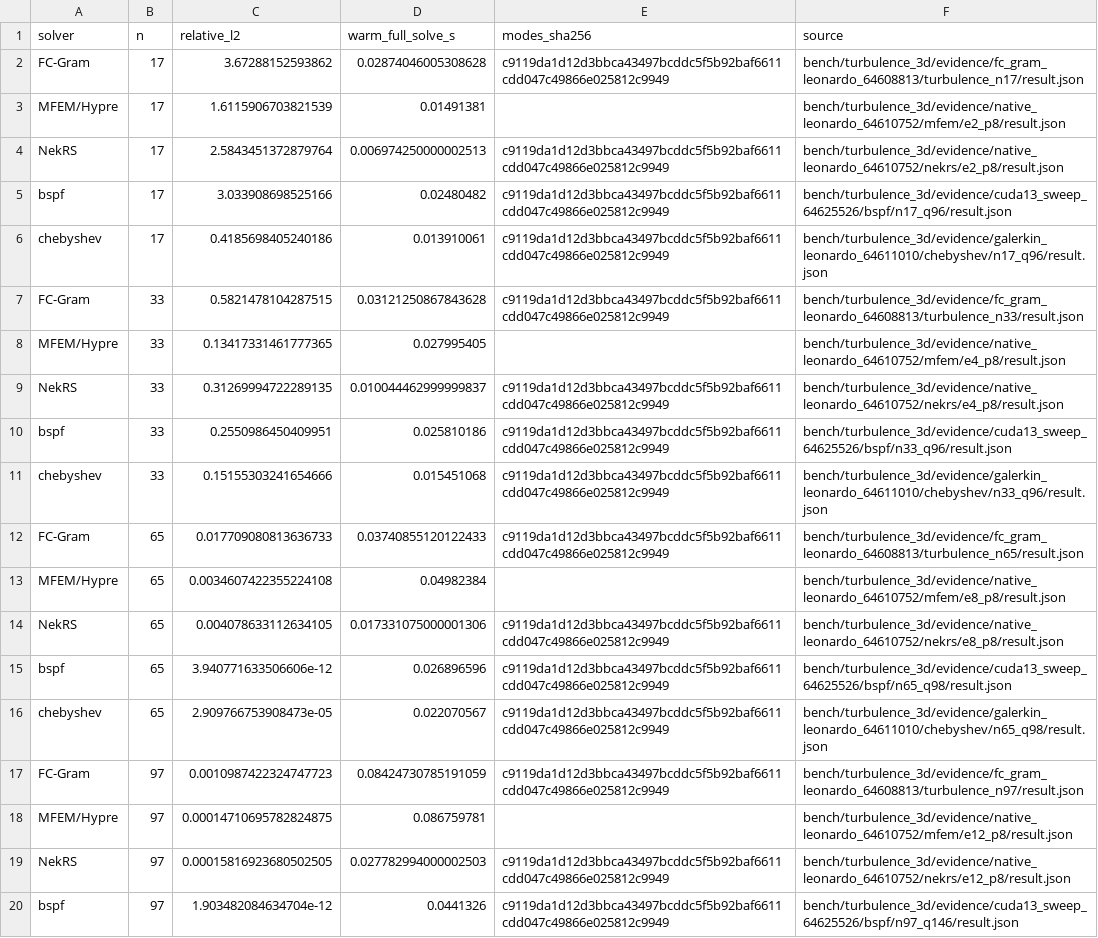
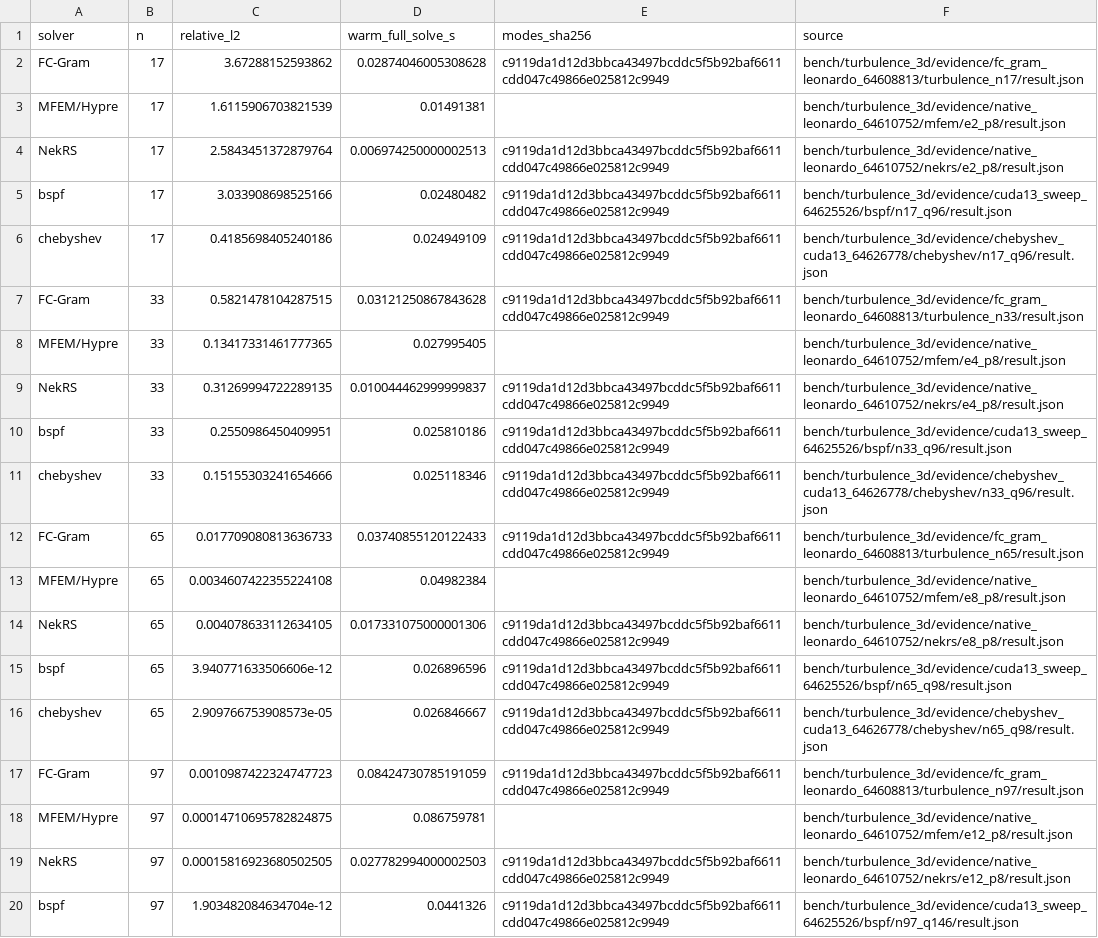
Before and after one commit to moulin1024/bspf, a CSV file: bench/turbulence_3d/evidence/comparison_leonardo_to257/comparison.csv, drawn as a sheet; only a part is shown; the diff covers the shown part only.

Commit message:
Validate optimized Chebyshev CUDA 13 sweep and refresh comparison plots

```diff
--- a/bench/turbulence_3d/evidence/comparison_leonardo_to257/comparison.csv
+++ b/bench/turbulence_3d/evidence/comparison_leonardo_to257/comparison.csv
@@ -5,3 +5,3 @@ NekRS,17,2.5843451372879764,0.006974250000002513,c9119da1d12d3bbca43497bcddc5f5b
 bspf,17,3.033908698525166,0.02480482,c9119da1d12d3bbca43497bcddc5f5b92baf6611cdd047c49866e025812c9949,bench/turbulence_3d/evidence/cuda13_sweep_64625526/bspf/n17_q96/result.json
-chebyshev,17,0.4185698405240186,0.013910061,c9119da1d12d3bbca43497bcddc5f5b92baf6611cdd047c49866e025812c9949,bench/turbulence_3d/evidence/galerkin_leonardo_64611010/chebyshev/n17_q96/result.json
+chebyshev,17,0.4185698405240186,0.024949109,c9119da1d12d3bbca43497bcddc5f5b92baf6611cdd047c49866e025812c9949,bench/turbulence_3d/evidence/chebyshev_cuda13_64626778/chebyshev/n17_q96/result.json
 FC-Gram,33,0.5821478104287515,0.03121250867843628,c9119da1d12d3bbca43497bcddc5f5b92baf6611cdd047c49866e025812c9949,bench/turbulence_3d/evidence/fc_gram_leonardo_64608813/turbulence_n33/result.json
@@ -10,3 +10,3 @@ NekRS,33,0.31269994722289135,0.010044462999999837,c9119da1d12d3bbca43497bcddc5f5
 bspf,33,0.2550986450409951,0.025810186,c9119da1d12d3bbca43497bcddc5f5b92baf6611cdd047c49866e025812c9949,bench/turbulence_3d/evidence/cuda13_sweep_64625526/bspf/n33_q96/result.json
-chebyshev,33,0.15155303241654666,0.015451068,c9119da1d12d3bbca43497bcddc5f5b92baf6611cdd047c49866e025812c9949,bench/turbulence_3d/evidence/galerkin_leonardo_64611010/chebyshev/n33_q96/result.json
+chebyshev,33,0.15155303241654666,0.025118346,c9119da1d12d3bbca43497bcddc5f5b92baf6611cdd047c49866e025812c9949,bench/turbulence_3d/evidence/chebyshev_cuda13_64626778/chebyshev/n33_q96/result.json
 FC-Gram,65,0.017709080813636733,0.03740855120122433,c9119da1d12d3bbca43497bcddc5f5b92baf6611cdd047c49866e025812c9949,bench/turbulence_3d/evidence/fc_gram_leonardo_64608813/turbulence_n65/result.json
@@ -15,3 +15,3 @@ NekRS,65,0.004078633112634105,0.017331075000001306,c9119da1d12d3bbca43497bcddc5f
 bspf,65,3.940771633506606e-12,0.026896596,c9119da1d12d3bbca43497bcddc5f5b92baf6611cdd047c49866e025812c9949,bench/turbulence_3d/evidence/cuda13_sweep_64625526/bspf/n65_q98/result.json
-chebyshev,65,2.909766753908473e-05,0.022070567,c9119da1d12d3bbca43497bcddc5f5b92baf6611cdd047c49866e025812c9949,bench/turbulence_3d/evidence/galerkin_leonardo_64611010/chebyshev/n65_q98/result.json
+chebyshev,65,2.909766753908573e-05,0.026846667,c9119da1d12d3bbca43497bcddc5f5b92baf6611cdd047c49866e025812c9949,bench/turbulence_3d/evidence/chebyshev_cuda13_64626778/chebyshev/n65_q98/result.json
 FC-Gram,97,0.0010987422324747723,0.08424730785191059,c9119da1d12d3bbca43497bcddc5f5b92baf6611cdd047c49866e025812c9949,bench/turbulence_3d/evidence/fc_gram_leonardo_64608813/turbulence_n97/result.json
```
Also changed, not shown: 12 edited cells elsewhere in this file, 21 other files.
